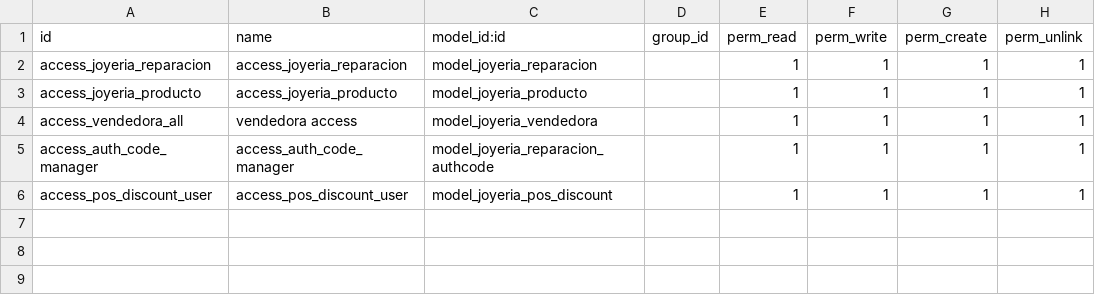
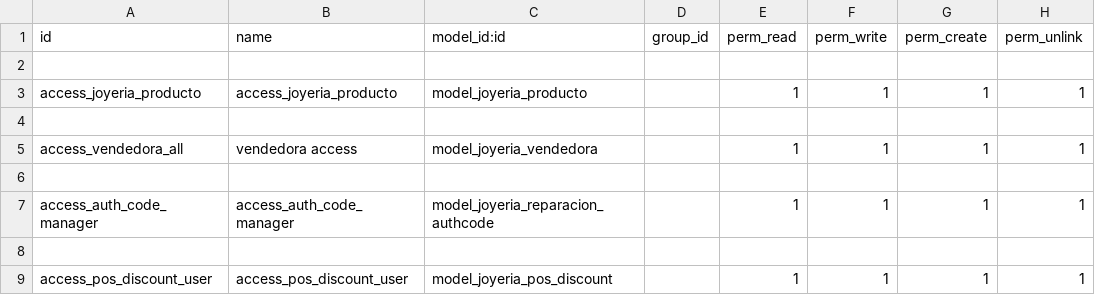
Before and after one commit to JoyeriaJS/OdooJSTest, a CSV file: custom_addons/joyeria_reparaciones/security/ir.model.access.csv, drawn as a sheet; the diff names each change by its address in the sheet, - before the commit and + after, or states it on an @@ line.

```diff
--- a/custom_addons/joyeria_reparaciones/security/ir.model.access.csv
+++ b/custom_addons/joyeria_reparaciones/security/ir.model.access.csv
-row 2: access_joyeria_reparacion | access_joyeria_reparacion | model_joyeria_reparacion |  | 1 | 1 | 1 | 1
+row 2: (empty)
+row 4: (empty)
+row 6: (empty)
+row 8: (empty)
```
Also changed, not shown: 1 other file.
